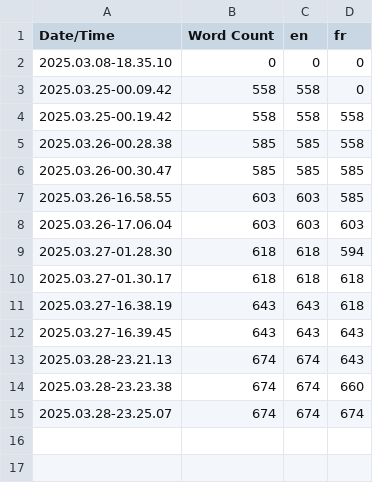
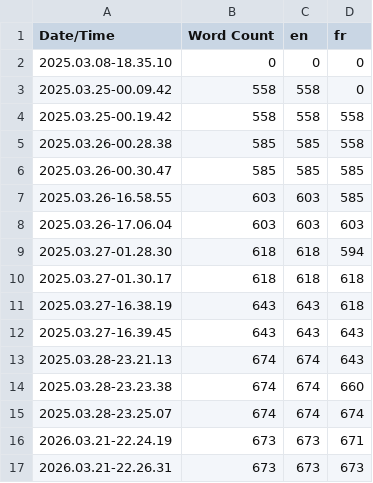
Before and after one commit to bussereauvolodia/FDHDS2_VR, a CSV file: Content/Localization/Game/Game.csv, drawn as a sheet.

```diff
--- a/Content/Localization/Game/Game.csv
+++ b/Content/Localization/Game/Game.csv
@@ -15 +15,3 @@ Date/Time,Word Count,en,fr
 2025.03.28-23.25.07,674,674,674
+2026.03.21-22.24.19,673,673,671
+2026.03.21-22.26.31,673,673,673
```
Also changed, not shown: 7 other files.
